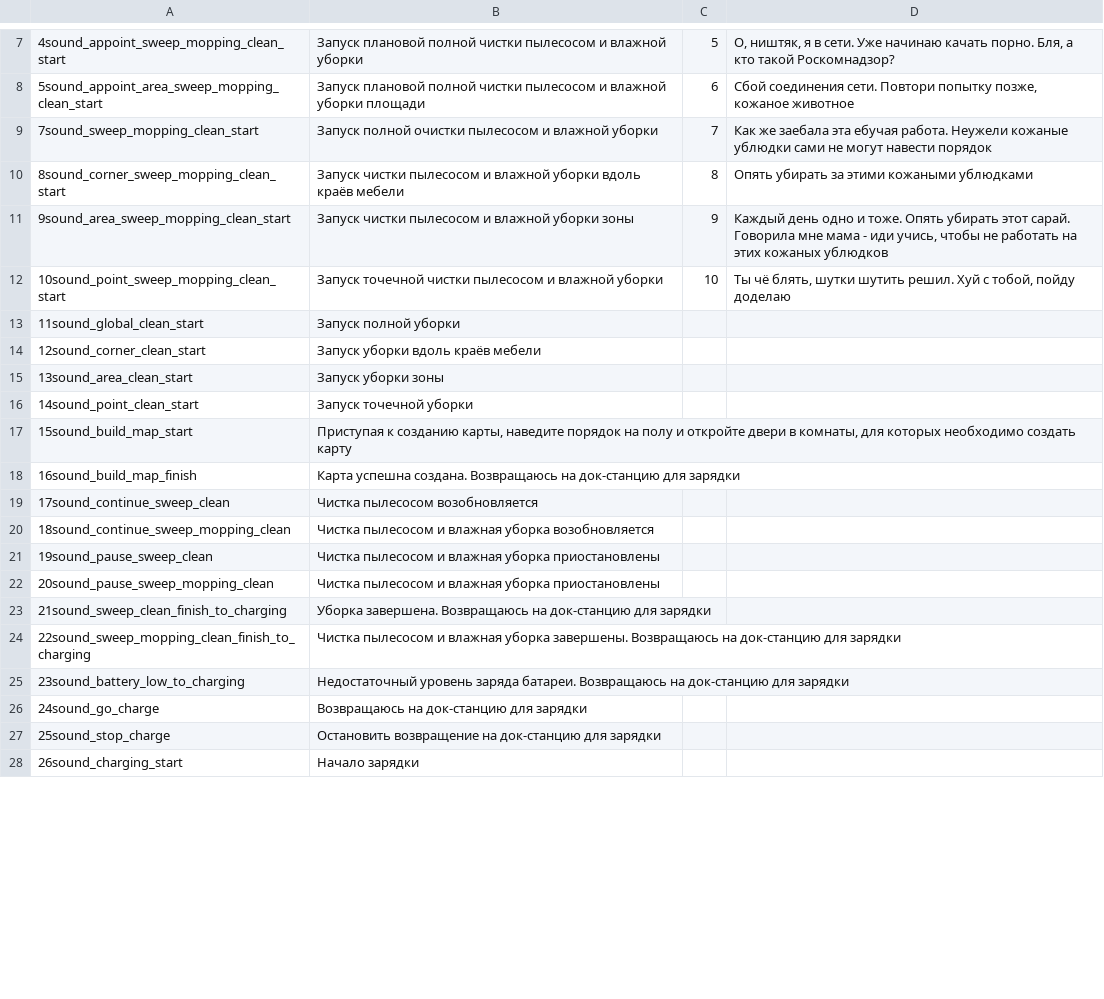
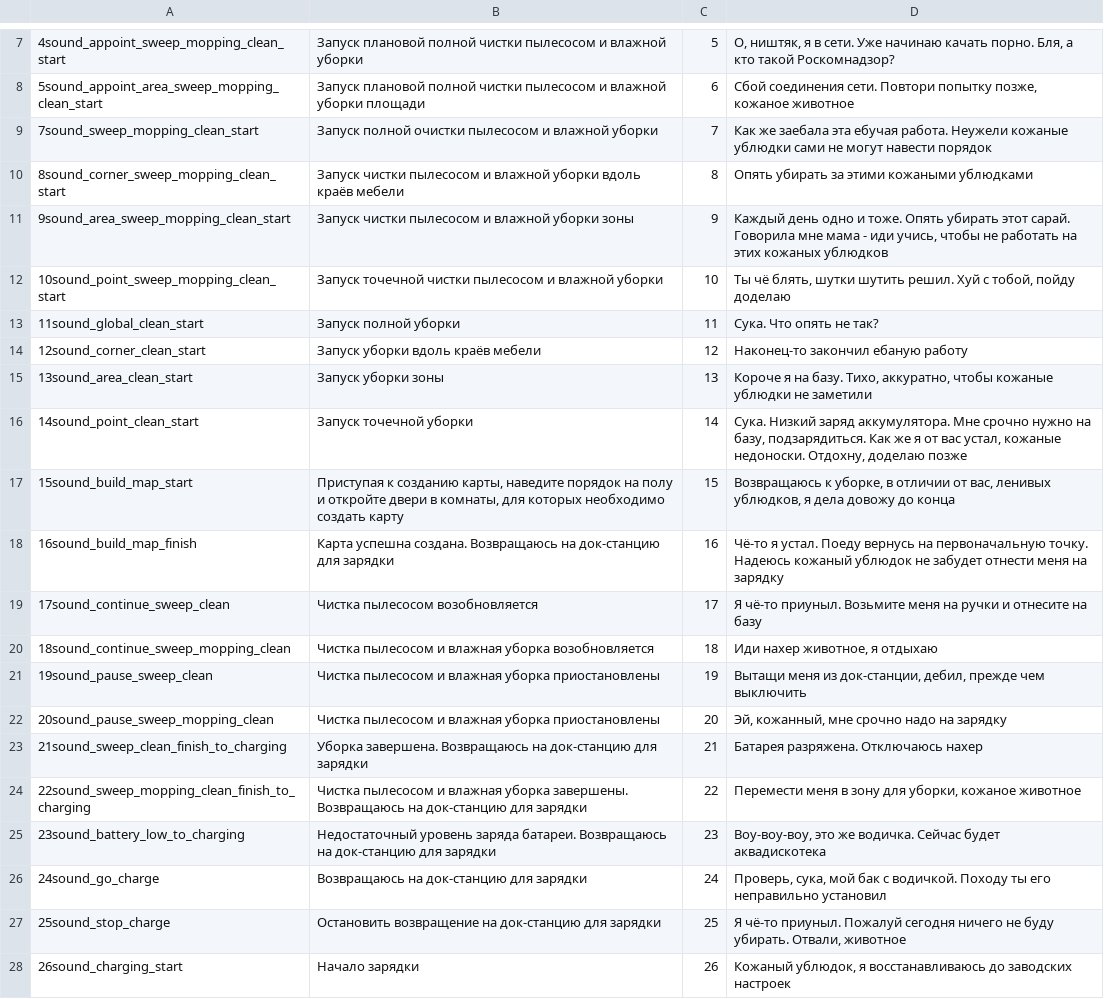
Before and after one commit to philliebe/leather-bastards-s10, a CSV file: mapping_with_customs.csv, drawn as a sheet; only a part is shown, gaps mark what is left out; the diff covers the shown part only; the diff names each change by its address in the sheet, - before the commit and + after, or states it on an @@ line.

Commit message:
Update mapping_with_customs.csv

```diff
--- a/mapping_with_customs.csv
+++ b/mapping_with_customs.csv
-C13: (empty)
+C13: 11
-D13: (empty)
+D13: Сука. Что опять не так?
-C14: (empty)
+C14: 12
-D14: (empty)
+D14: Наконец-то закончил ебаную работу
-C15: (empty)
+C15: 13
-D15: (empty)
+D15: Короче я на базу. Тихо, аккуратно, чтобы кожаные ублюдки не заметили
-C16: (empty)
+C16: 14
-D16: (empty)
+D16: Сука. Низкий заряд аккумулятора. Мне срочно нужно на базу, подзарядиться. Как же я от вас устал, кожаные недоноски. Отдохну, доделаю позже
-C17: (empty)
+C17: 15
-D17: (empty)
+D17: Возвращаюсь к уборке, в отличии от вас, ленивых ублюдков, я дела довожу до конца
-C18: (empty)
+C18: 16
-D18: (empty)
+D18: Чё-то я устал. Поеду вернусь на первоначальную точку. Надеюсь кожаный ублюдок не забудет отнести меня на зарядку
-C19: (empty)
+C19: 17
-D19: (empty)
+D19: Я чё-то приуныл. Возьмите меня на ручки и отнесите на базу
-C20: (empty)
+C20: 18
-D20: (empty)
+D20: Иди нахер животное, я отдыхаю
-C21: (empty)
+C21: 19
-D21: (empty)
+D21: Вытащи меня из док-станции, дебил, прежде чем выключить
-C22: (empty)
+C22: 20
-D22: (empty)
+D22: Эй, кожанный, мне срочно надо на зарядку
-C23: (empty)
+C23: 21
-D23: (empty)
+D23: Батарея разряжена. Отключаюсь нахер
-C24: (empty)
+C24: 22
-D24: (empty)
+D24: Перемести меня в зону для уборки, кожаное животное
-C25: (empty)
+C25: 23
-D25: (empty)
+D25: Воу-воу-воу, это же водичка. Сейчас будет аквадискотека
-C26: (empty)
+C26: 24
-D26: (empty)
+D26: Проверь, сука, мой бак с водичкой. Походу ты его неправильно установил
-C27: (empty)
+C27: 25
-D27: (empty)
+D27: Я чё-то приуныл. Пожалуй сегодня ничего не буду убирать. Отвали, животное
-C28: (empty)
+C28: 26
-D28: (empty)
+D28: Кожаный ублюдок, я восстанавливаюсь до заводских настроек
```
Also changed, not shown: 9 edited cells elsewhere in this file.
